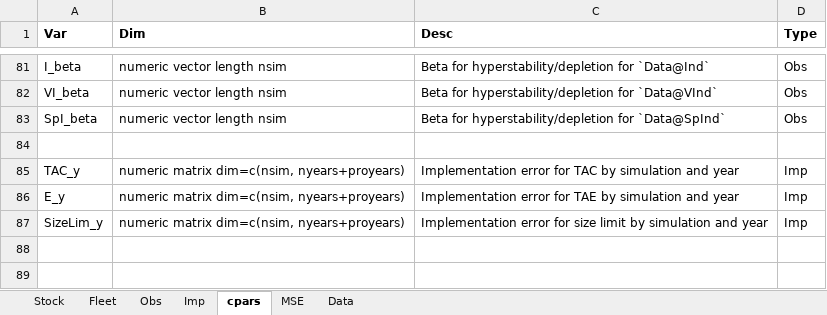
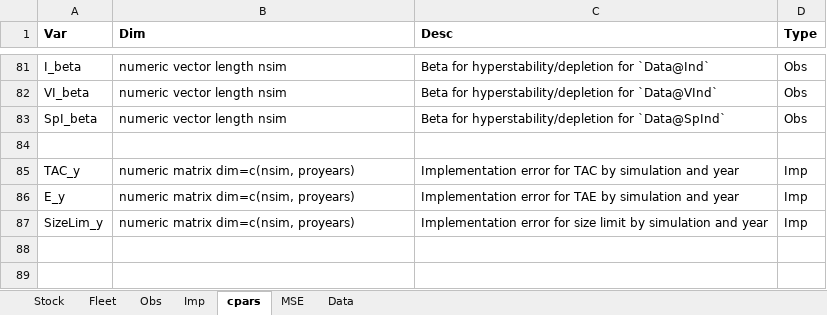
Before and after one commit to Blue-Matter/MSEtool, an Excel workbook: build_tools/Class_definitions/Class_definitions.xlsx, sheet cpars, drawn as a sheet; only a part is shown, gaps mark what is left out; values as stored, in another font and other column widths than the file's, no borders; the diff names each change by its address in the sheet, - before the commit and + after, or states it on an @@ line.

```diff
--- a/build_tools/Class_definitions/Class_definitions.xlsx (sheet cpars)
+++ b/build_tools/Class_definitions/Class_definitions.xlsx (sheet cpars)
-B85:B87 (Dim): numeric matrix dim=c(nsim, nyears+proyears)
+B85:B87 (Dim): numeric matrix dim=c(nsim, proyears)
```
Also changed, not shown: 3 other files.
